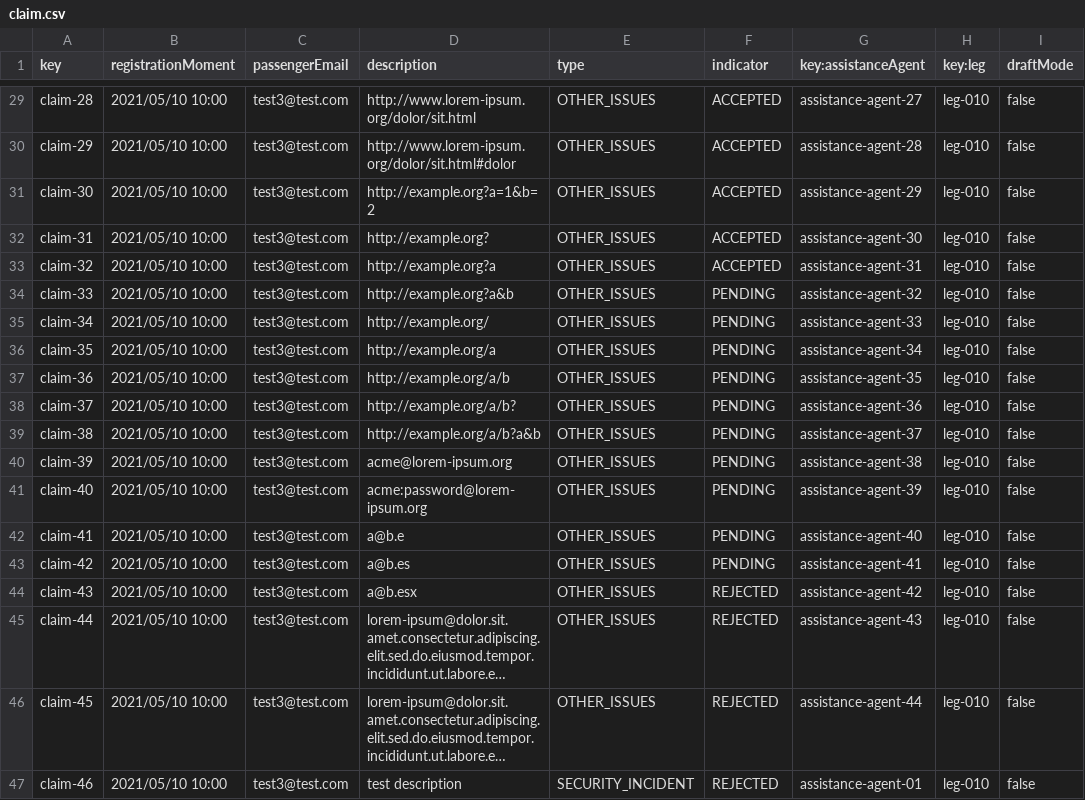
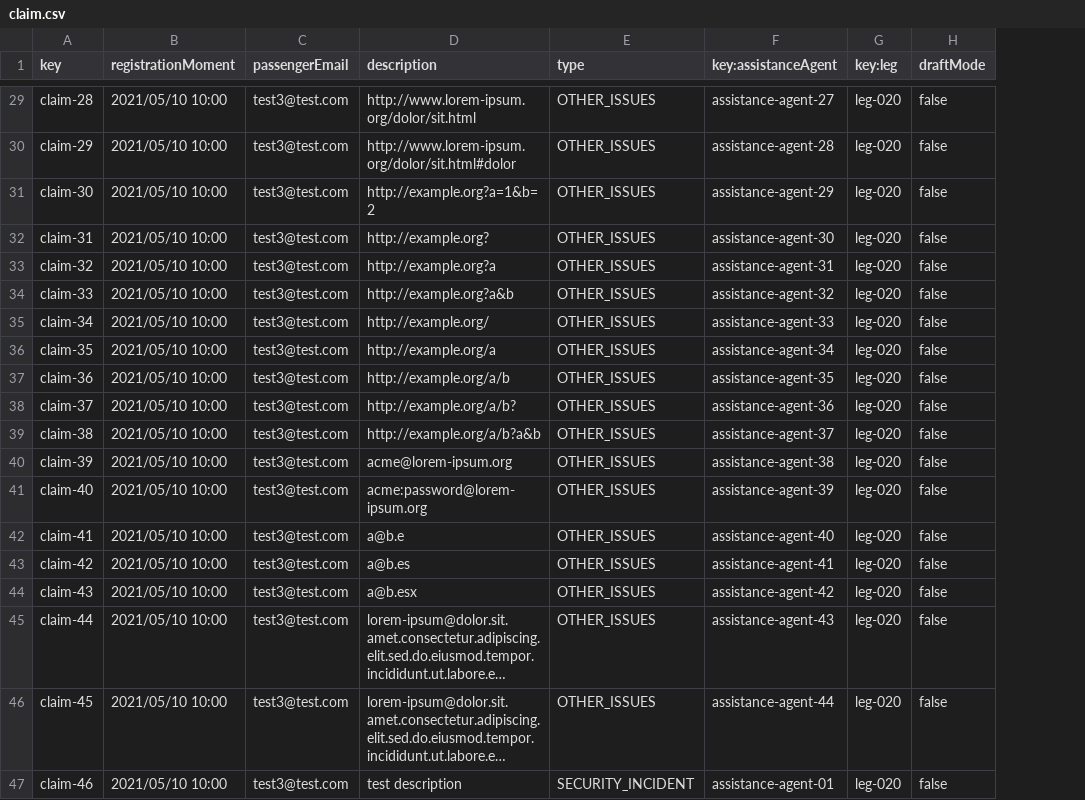
Before and after one commit to C1-024/Acme-ANS-D04, a CSV file: src/main/resources/WEB-INF/data/sample/claim.csv, drawn as a sheet; only a part is shown, gaps mark what is left out; long unchanged cells end in …; removed rows and columns are numbered as before the commit, all else as after; the diff covers the shown part only; the diff names each change by its address in the sheet, - before the commit and + after, or states it on an @@ line.

```diff
--- a/src/main/resources/WEB-INF/data/sample/claim.csv
+++ b/src/main/resources/WEB-INF/data/sample/claim.csv
-column F (indicator), rows 29-47: ACCEPTED | ACCEPTED | ACCEPTED | ACCEPTED | ACCEPTED | PENDING | PENDING | PENDING | PENDING | PENDING | PENDING | PENDING | PENDING | PENDING | PENDING | REJECTED | REJECTED | REJECTED | REJECTED
-G29:G47 (key:leg): leg-010
+G29:G47 (key:leg): leg-020
```
Also changed, not shown: 29 edited cells elsewhere in this file, src/main/resources/WEB-INF/data/sample/assistance-agent.csv, src/main/resources/WEB-INF/data/sample/leg.csv, 44 other files.
